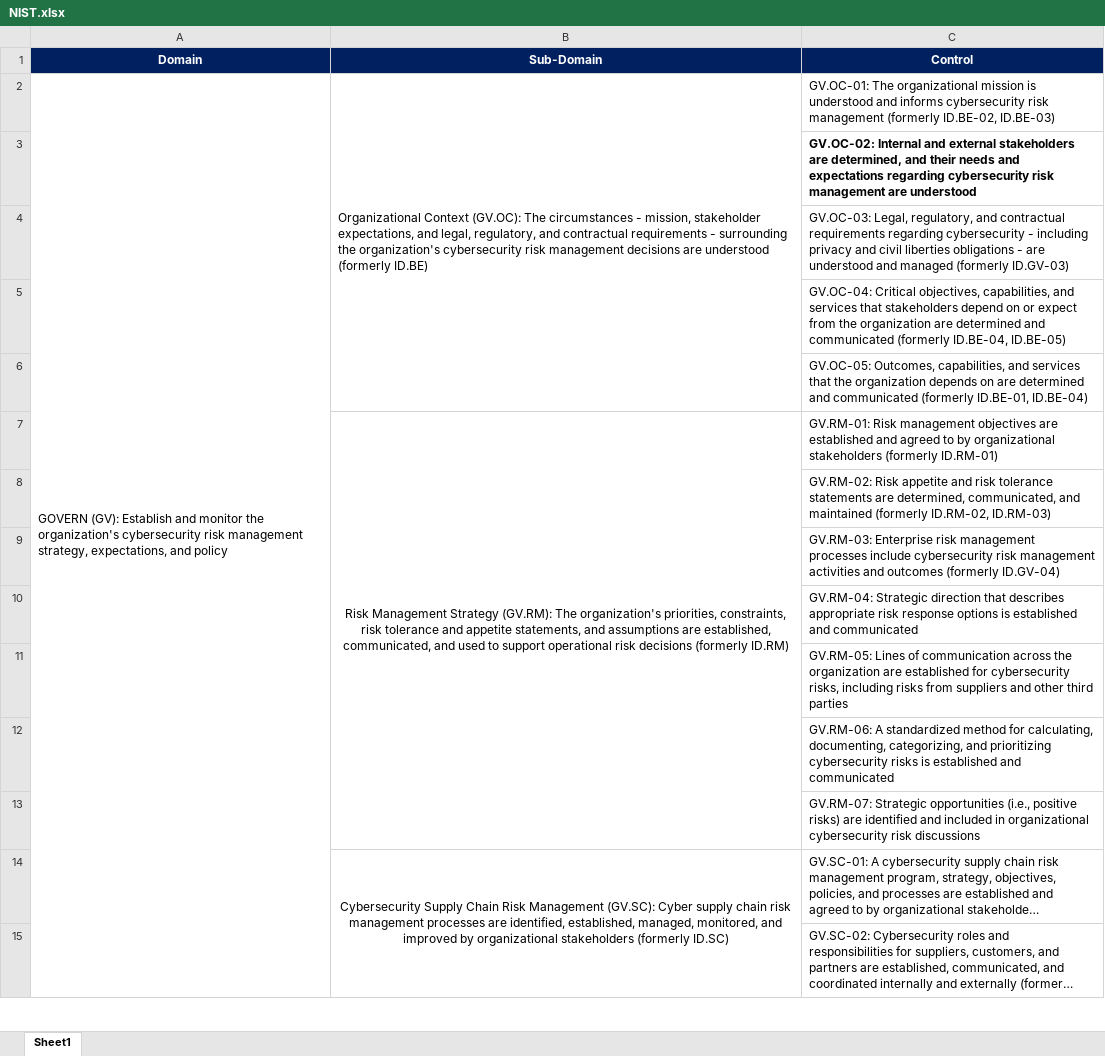
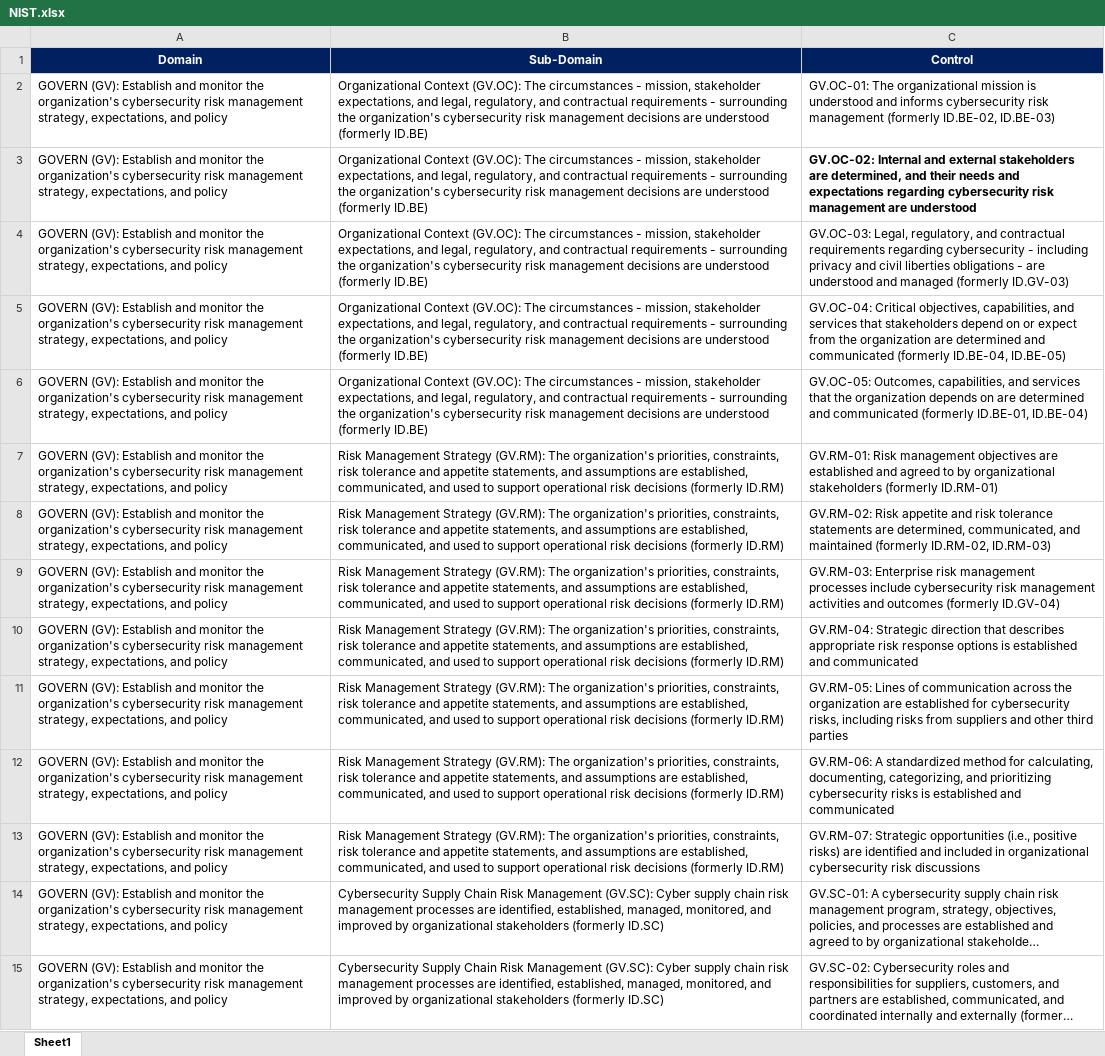
Before and after one commit to Neurafate/ControlsEngine, an Excel workbook: uploads/NIST.xlsx, sheet Sheet1, drawn as a sheet; only a part is shown; long unchanged cells end in …; values as stored, in another font and other column widths than the file's, no borders; the diff covers the shown part only; the diff names each change by its address in the sheet, - before the commit and + after, or states it on an @@ line.

```diff
--- a/uploads/NIST.xlsx (sheet Sheet1)
+++ b/uploads/NIST.xlsx (sheet Sheet1)
-A2:A32 merged
-B2:B6 merged
-A3:A15 (Domain): (empty)
+A3:A15 (Domain): GOVERN (GV): Establish and monitor the organization's cybersecurity risk management strategy, expectations, and policy
-B3:B6 (Sub-Domain): (empty)
+B3:B6 (Sub-Domain): Organizational Context (GV.OC): The circumstances - mission, stakeholder expectations, and legal, regulatory, and contractual requirements - surrounding the organization's cybersecurity risk management decisions are understood (formerly ID.BE)
-B7 alignment: center
+B7 alignment: left
-B7:B13 merged
-B8:B13 (Sub-Domain): (empty)
+B8:B13 (Sub-Domain): Risk Management Strategy (GV.RM): The organization's priorities, constraints, risk tolerance and appetite statements, and assumptions are established, communicated, and used to support operational risk decisions (formerly ID.RM)
-B14 alignment: center
+B14 alignment: left
-B14:B23 merged
-B15 (Sub-Domain): (empty)
+B15 (Sub-Domain): Cybersecurity Supply Chain Risk Management (GV.SC): Cyber supply chain risk management processes are identified, established, managed, monitored, and improved by organizational stakeholders (formerly ID.SC)
```
Also changed, not shown: 306 edited cells and merged cells elsewhere in this sheet, output/framework1_with_results.xlsx, 4 other files.
